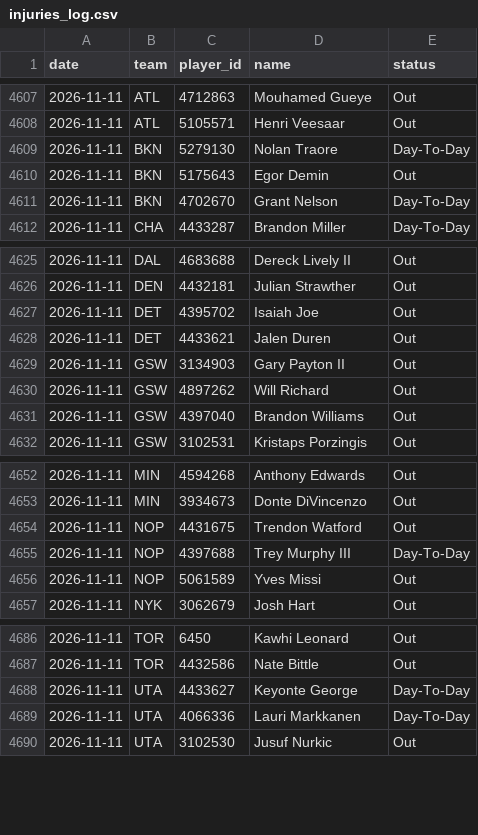
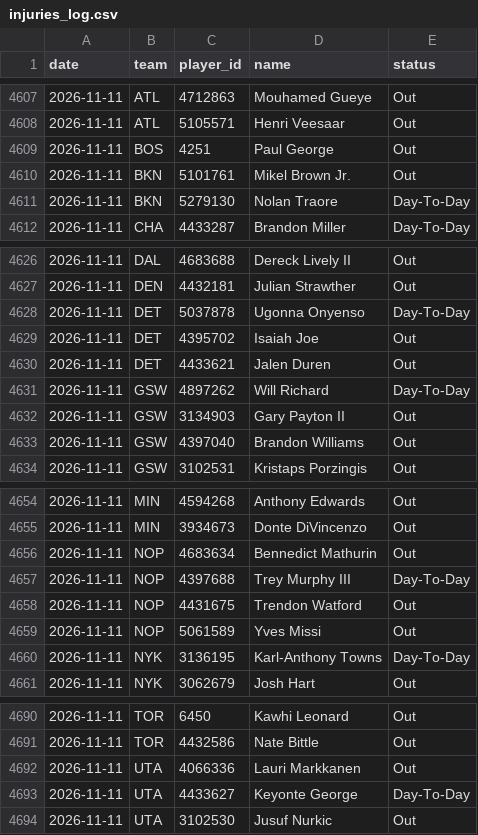
Before and after one commit to DEMON-X13/nba-hub, a CSV file: data/injuries_log.csv, drawn as a sheet; only a part is shown, gaps mark what is left out; the diff covers the shown part only.

```diff
--- a/data/injuries_log.csv
+++ b/data/injuries_log.csv
@@ -4608,5 +4608,5 @@ date,team,player_id,name,status
 2026-11-11,ATL,5105571,Henri Veesaar,Out
+2026-11-11,BOS,4251,Paul George,Out
+2026-11-11,BKN,5101761,Mikel Brown Jr.,Out
 2026-11-11,BKN,5279130,Nolan Traore,Day-To-Day
-2026-11-11,BKN,5175643,Egor Demin,Out
-2026-11-11,BKN,4702670,Grant Nelson,Day-To-Day
 2026-11-11,CHA,4433287,Brandon Miller,Day-To-Day
@@ -4626,6 +4627,7 @@ date,team,player_id,name,status
 2026-11-11,DEN,4432181,Julian Strawther,Out
+2026-11-11,DET,5037878,Ugonna Onyenso,Day-To-Day
 2026-11-11,DET,4395702,Isaiah Joe,Out
 2026-11-11,DET,4433621,Jalen Duren,Out
+2026-11-11,GSW,4897262,Will Richard,Day-To-Day
 2026-11-11,GSW,3134903,Gary Payton II,Out
-2026-11-11,GSW,4897262,Will Richard,Out
 2026-11-11,GSW,4397040,Brandon Williams,Out
@@ -4653,5 +4655,7 @@ date,team,player_id,name,status
 2026-11-11,MIN,3934673,Donte DiVincenzo,Out
+2026-11-11,NOP,4683634,Bennedict Mathurin,Out
+2026-11-11,NOP,4397688,Trey Murphy III,Day-To-Day
 2026-11-11,NOP,4431675,Trendon Watford,Out
-2026-11-11,NOP,4397688,Trey Murphy III,Day-To-Day
 2026-11-11,NOP,5061589,Yves Missi,Out
+2026-11-11,NYK,3136195,Karl-Anthony Towns,Day-To-Day
 2026-11-11,NYK,3062679,Josh Hart,Out
@@ -4687,4 +4691,4 @@ date,team,player_id,name,status
 2026-11-11,TOR,4432586,Nate Bittle,Out
+2026-11-11,UTA,4066336,Lauri Markkanen,Out
 2026-11-11,UTA,4433627,Keyonte George,Day-To-Day
-2026-11-11,UTA,4066336,Lauri Markkanen,Day-To-Day
 2026-11-11,UTA,3102530,Jusuf Nurkic,Out
```
Also changed, not shown: 1 added row and 1 edited cell elsewhere in this file, data/predictions.csv, 13 other files.
